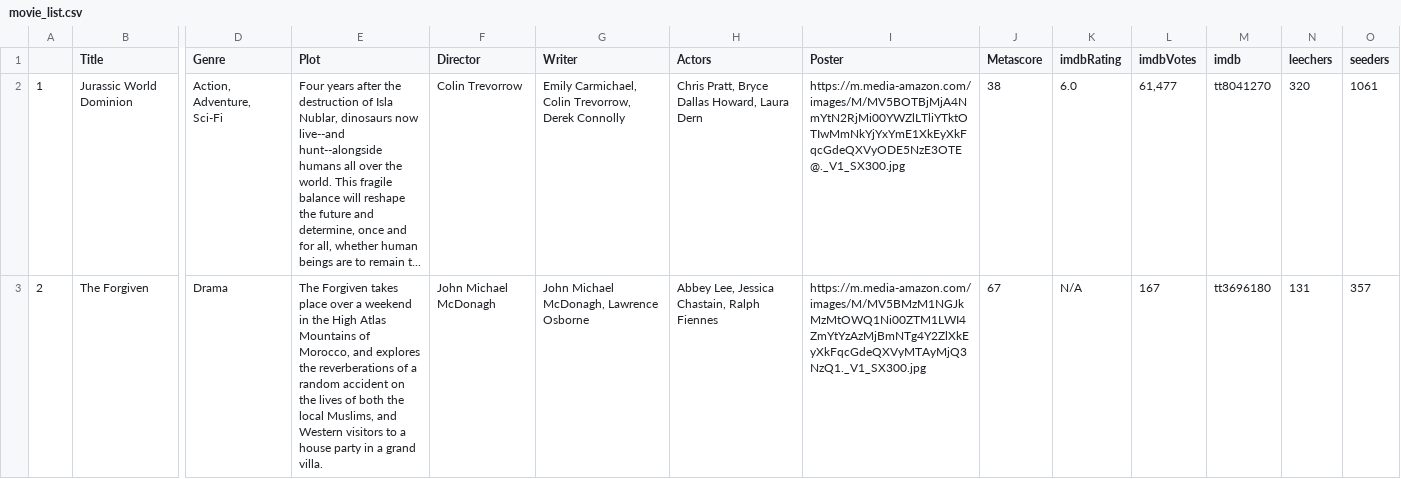
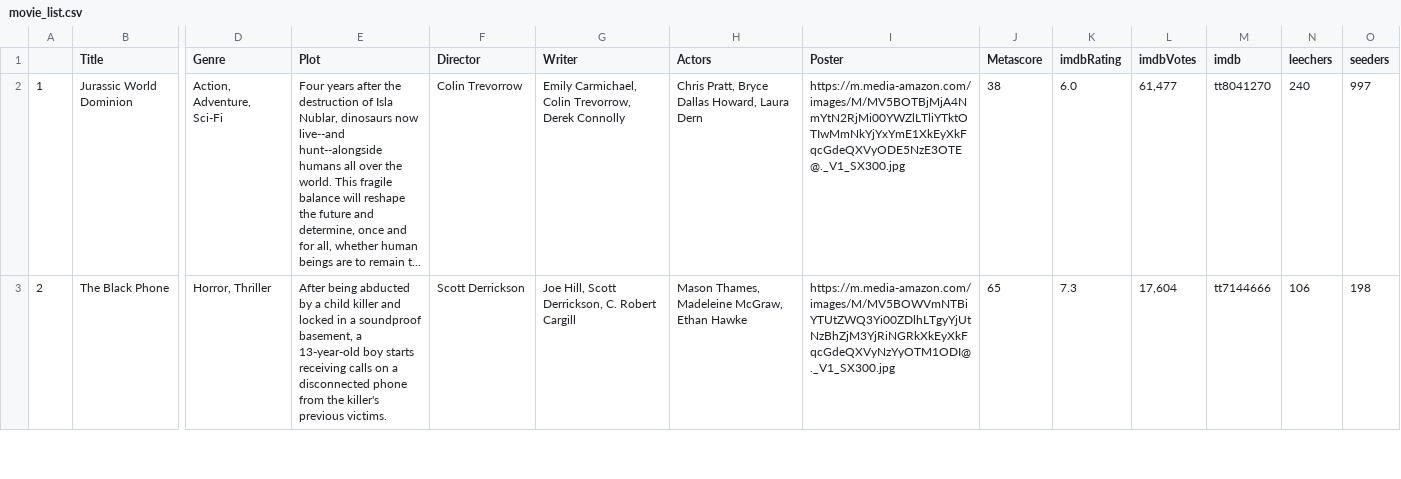
Before and after one commit to ErezWeiss1/Trending_Movies, a CSV file: data/movie_list.csv, drawn as a sheet; only a part is shown, gaps mark what is left out; the diff covers the shown part only; the diff names each change by its address in the sheet, - before the commit and + after, or states it on an @@ line.

```diff
--- a/data/movie_list.csv
+++ b/data/movie_list.csv
-N2 (leechers): 320
+N2 (leechers): 240
-O2 (seeders): 1061
+O2 (seeders): 997
-B3 (Title): The Forgiven
+B3 (Title): The Black Phone
-D3 (Genre): Drama
+D3 (Genre): Horror, Thriller
-E3 (Plot): The Forgiven takes place over a weekend in the High Atlas Mountains of Morocco, and explores the reverberations of a random accident on the lives of both the local Muslims, and Western visitors to a house party in a grand villa.
+E3 (Plot): After being abducted by a child killer and locked in a soundproof basement, a 13-year-old boy starts receiving calls on a disconnected phone from the killer's previous victims.
-F3 (Director): John Michael McDonagh
+F3 (Director): Scott Derrickson
-G3 (Writer): John Michael McDonagh, Lawrence Osborne
+G3 (Writer): Joe Hill, Scott Derrickson, C. Robert Cargill
-H3 (Actors): Abbey Lee, Jessica Chastain, Ralph Fiennes
+H3 (Actors): Mason Thames, Madeleine McGraw, Ethan Hawke
-I3 (Poster): https://m.media-amazon.com/images/M/MV5BMzM1NGJkMzMtOWQ1Ni00ZTM1LWI4ZmYtYzAzMjBmNTg4Y2ZlXkEyXkFqcGdeQXVyMTAyMjQ3NzQ1._V1_SX300.jpg
+I3 (Poster): https://m.media-amazon.com/images/M/MV5BOWVmNTBiYTUtZWQ3Yi00ZDlhLTgyYjUtNzBhZjM3YjRiNGRkXkEyXkFqcGdeQXVyNzYyOTM1ODI@._V1_SX300.jpg
-J3 (Metascore): 67
+J3 (Metascore): 65
-K3 (imdbRating): N/A
+K3 (imdbRating): 7.3
-L3 (imdbVotes): 167
+L3 (imdbVotes): 17,604
-M3 (imdb): tt3696180
+M3 (imdb): tt7144666
-N3 (leechers): 131
+N3 (leechers): 106
-O3 (seeders): 357
+O3 (seeders): 198
```
Also changed, not shown: 1 added row, 1 removed row and 63 edited cells elsewhere in this file, 1 other file.
